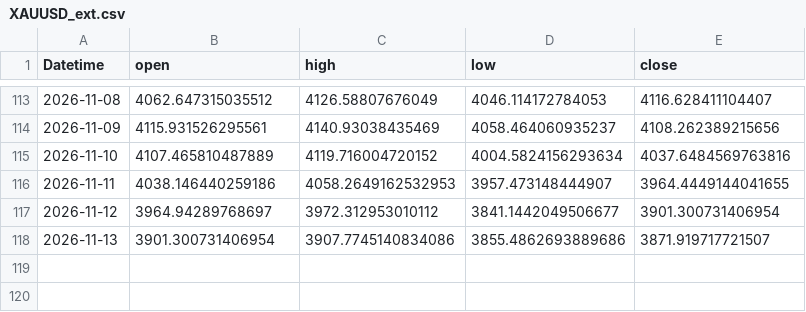
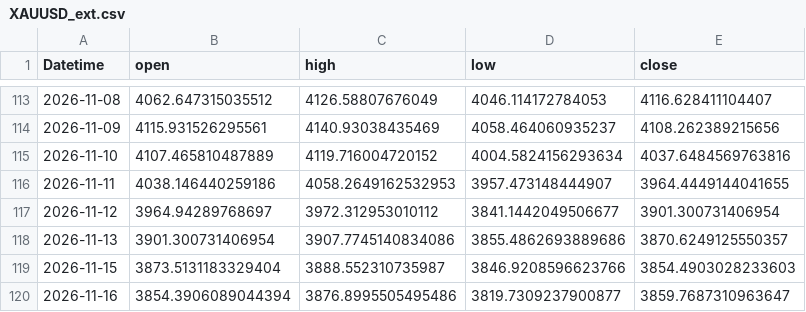
Before and after one commit to 971jawad/quant-lab, a CSV file: data/live/XAUUSD_ext.csv, drawn as a sheet; only a part is shown, gaps mark what is left out.

```diff
--- a/data/live/XAUUSD_ext.csv
+++ b/data/live/XAUUSD_ext.csv
@@ -117,2 +117,4 @@ Datetime,open,high,low,close
 2026-11-12,3964.94289768697,3972.312953010112,3841.1442049506677,3901.300731406954
-2026-11-13,3901.300731406954,3907.7745140834086,3855.4862693889686,3871.919717721507
+2026-11-13,3901.300731406954,3907.7745140834086,3855.4862693889686,3870.6249125550357
+2026-11-15,3873.5131183329404,3888.552310735987,3846.9208596623766,3854.4903028233603
+2026-11-16,3854.3906089044394,3876.8995505495486,3819.7309237900877,3859.7687310963647
```
Also changed, not shown: data/live/ES_ext.csv, data/live/EURUSD_ext.csv, 20 other files.
